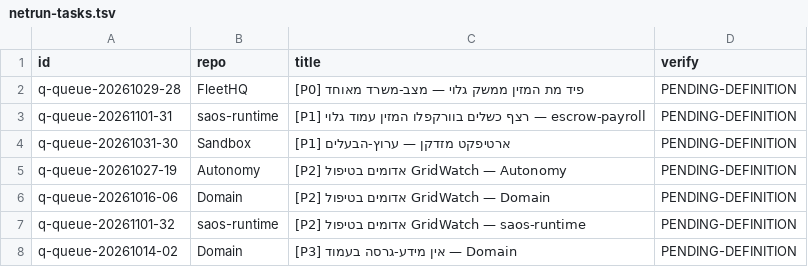
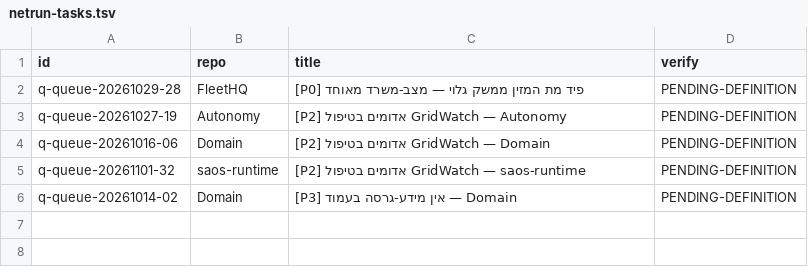
Before and after one commit to roshpinacare-sys/sovereign-runner-kit, a TSV file: state/netrun-tasks.tsv, drawn as a sheet; the diff names each change by its address in the sheet, - before the commit and + after, or states it on an @@ line.

Commit message:
netrun-loop: board refresh mapped=5 skipped=0 [skip ci]

```diff
--- a/state/netrun-tasks.tsv
+++ b/state/netrun-tasks.tsv
-row 3: q-queue-20261101-31 | saos-runtime | [P1] רצף כשלים בוורקפלו המזין עמוד גלוי — escrow-payroll | PENDING-DEFINITION
-row 4: q-queue-20261031-30 | Sandbox | [P1] ארטיפקט מזדקן — ערוץ-הבעלים | PENDING-DEFINITION
```
Also changed, not shown: 1 other file.
